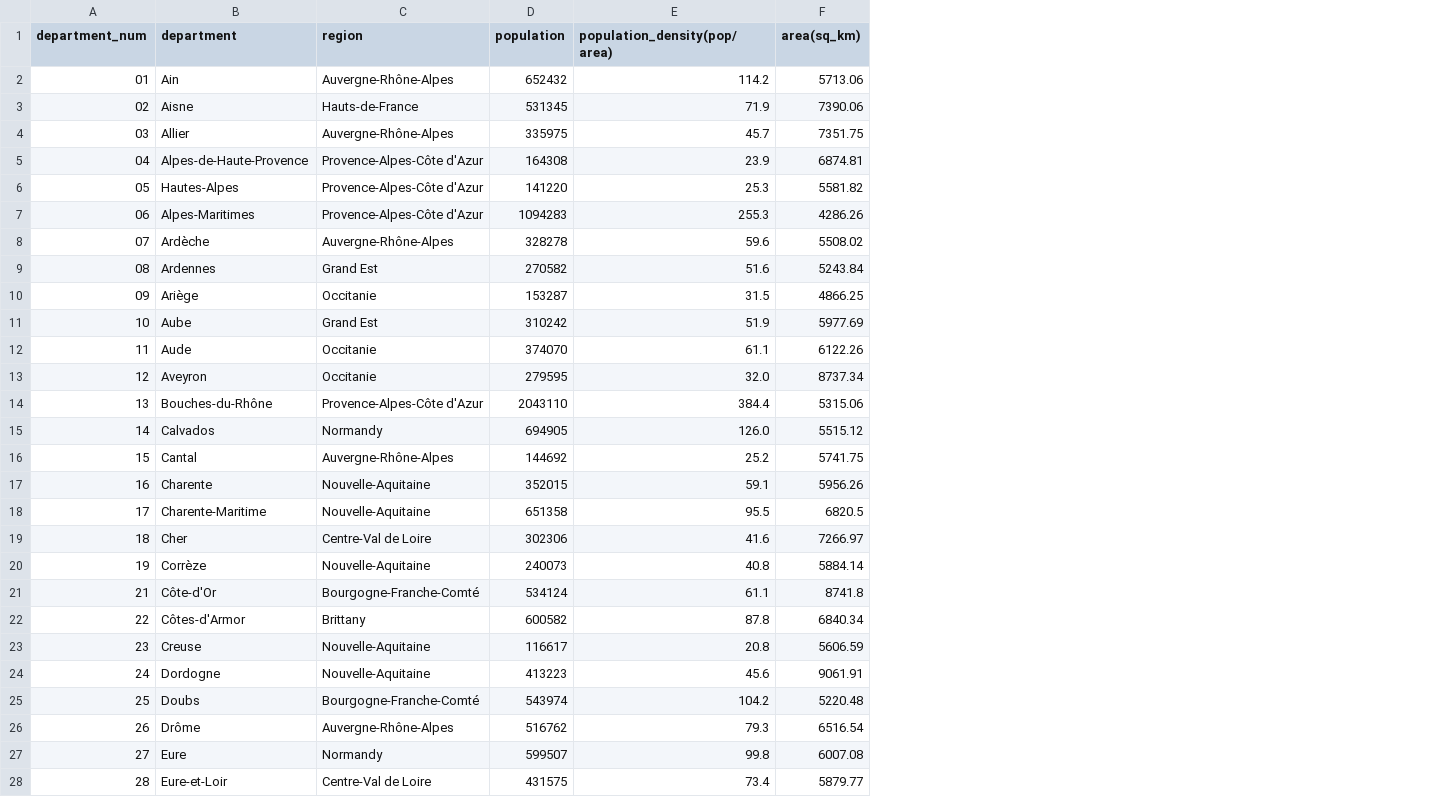
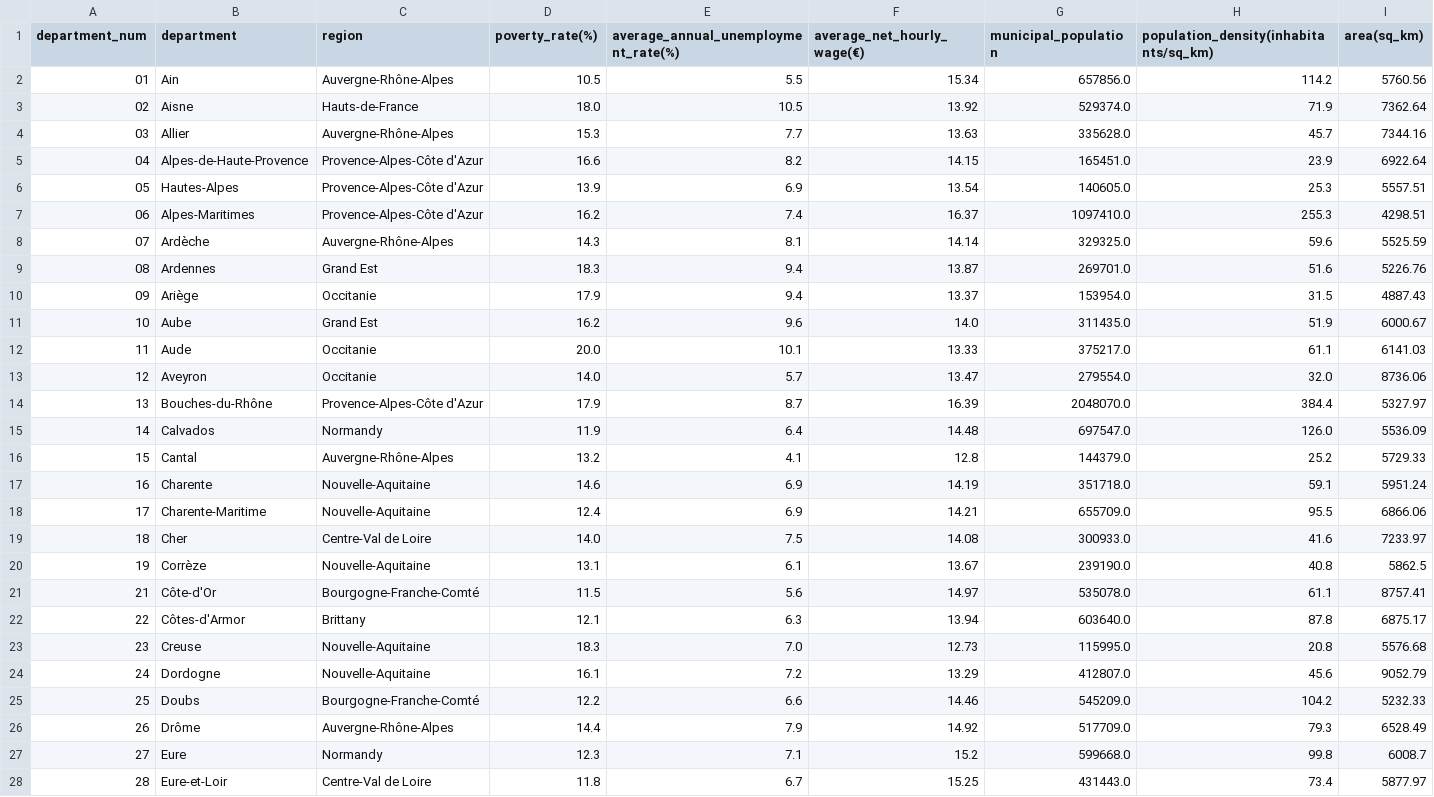
Before and after one commit to pineapple-bois/Michelin_Rated_Restaurants, a CSV file: data/France/Demographics/demographics.csv, drawn as a sheet; only a part is shown; removed rows and columns are numbered as before the commit, all else as after; the diff covers the shown part only; the diff names each change by its address in the sheet, - before the commit and + after, or states it on an @@ line.

```diff
--- a/data/France/Demographics/demographics.csv
+++ b/data/France/Demographics/demographics.csv
-column D (population), rows 2-28: 652432 | 531345 | 335975 | 164308 | 141220 | 1094283 | 328278 | 270582 | 153287 | 310242 | 374070 | 279595 | 2043110 | 694905 | 144692 | 352015 | 651358 | 302306 | 240073 | 534124 | 600582 | 116617 | 413223 | 543974 | 516762 | 599507 | 431575
+column D (poverty_rate(%)), rows 2-28: 10.5 | 18.0 | 15.3 | 16.6 | 13.9 | 16.2 | 14.3 | 18.3 | 17.9 | 16.2 | 20.0 | 14.0 | 17.9 | 11.9 | 13.2 | 14.6 | 12.4 | 14.0 | 13.1 | 11.5 | 12.1 | 18.3 | 16.1 | 12.2 | 14.4 | 12.3 | 11.8
+column E, rows 1-28: average_annual_unemployment_rate(%) | 5.5 | 10.5 | 7.7 | 8.2 | 6.9 | 7.4 | 8.1 | 9.4 | 9.4 | 9.6 | 10.1 | 5.7 | 8.7 | 6.4 | 4.1 | 6.9 | 6.9 | 7.5 | 6.1 | 5.6 | 6.3 | 7.0 | 7.2 | 6.6 | 7.9 | 7.1 | 6.7
+column F (average_net_hourly_wage(€)), rows 2-28: 15.34 | 13.92 | 13.63 | 14.15 | 13.54 | 16.37 | 14.14 | 13.87 | 13.37 | 14.0 | 13.33 | 13.47 | 16.39 | 14.48 | 12.8 | 14.19 | 14.21 | 14.08 | 13.67 | 14.97 | 13.94 | 12.73 | 13.29 | 14.46 | 14.92 | 15.2 | 15.25
+column G (municipal_population), rows 2-28: 657856.0 | 529374.0 | 335628.0 | 165451.0 | 140605.0 | 1097410.0 | 329325.0 | 269701.0 | 153954.0 | 311435.0 | 375217.0 | 279554.0 | 2048070.0 | 697547.0 | 144379.0 | 351718.0 | 655709.0 | 300933.0 | 239190.0 | 535078.0 | 603640.0 | 115995.0 | 412807.0 | 545209.0 | 517709.0 | 599668.0 | 431443.0
-H1: population_density(pop/area)
+H1: population_density(inhabitants/sq_km)
-I2 (area(sq_km)): 5713.06
+I2 (area(sq_km)): 5760.56
-I3 (area(sq_km)): 7390.06
+I3 (area(sq_km)): 7362.64
-I4 (area(sq_km)): 7351.75
+I4 (area(sq_km)): 7344.16
-I5 (area(sq_km)): 6874.81
+I5 (area(sq_km)): 6922.64
-I6 (area(sq_km)): 5581.82
+I6 (area(sq_km)): 5557.51
-I7 (area(sq_km)): 4286.26
+I7 (area(sq_km)): 4298.51
-I8 (area(sq_km)): 5508.02
+I8 (area(sq_km)): 5525.59
-I9 (area(sq_km)): 5243.84
+I9 (area(sq_km)): 5226.76
-I10 (area(sq_km)): 4866.25
+I10 (area(sq_km)): 4887.43
-I11 (area(sq_km)): 5977.69
+I11 (area(sq_km)): 6000.67
-I12 (area(sq_km)): 6122.26
+I12 (area(sq_km)): 6141.03
-I13 (area(sq_km)): 8737.34
+I13 (area(sq_km)): 8736.06
-I14 (area(sq_km)): 5315.06
+I14 (area(sq_km)): 5327.97
-I15 (area(sq_km)): 5515.12
+I15 (area(sq_km)): 5536.09
-I16 (area(sq_km)): 5741.75
+I16 (area(sq_km)): 5729.33
-I17 (area(sq_km)): 5956.26
+I17 (area(sq_km)): 5951.24
-I18 (area(sq_km)): 6820.5
+I18 (area(sq_km)): 6866.06
-I19 (area(sq_km)): 7266.97
+I19 (area(sq_km)): 7233.97
-I20 (area(sq_km)): 5884.14
+I20 (area(sq_km)): 5862.5
-I21 (area(sq_km)): 8741.8
+I21 (area(sq_km)): 8757.41
-I22 (area(sq_km)): 6840.34
+I22 (area(sq_km)): 6875.17
-I23 (area(sq_km)): 5606.59
+I23 (area(sq_km)): 5576.68
-I24 (area(sq_km)): 9061.91
+I24 (area(sq_km)): 9052.79
-I25 (area(sq_km)): 5220.48
+I25 (area(sq_km)): 5232.33
-I26 (area(sq_km)): 6516.54
+I26 (area(sq_km)): 6528.49
-I27 (area(sq_km)): 6007.08
+I27 (area(sq_km)): 6008.7
-I28 (area(sq_km)): 5879.77
+I28 (area(sq_km)): 5877.97
```
Also changed, not shown: 70 edited cells elsewhere in this file, 4 other files.
